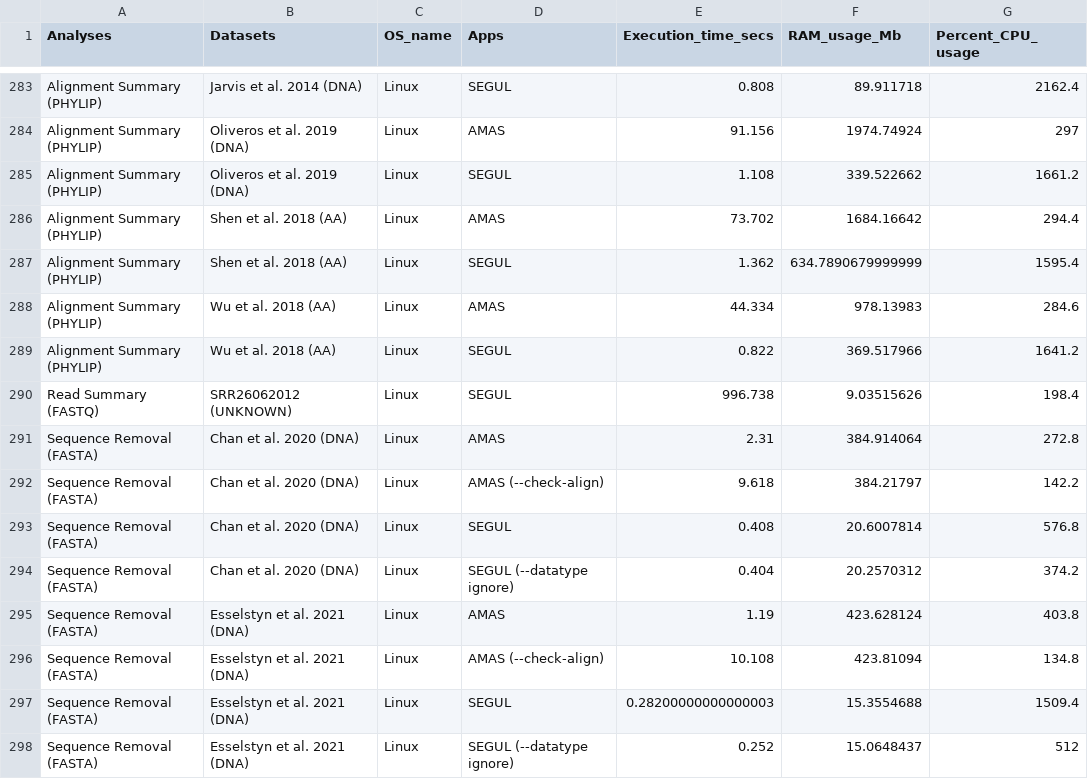
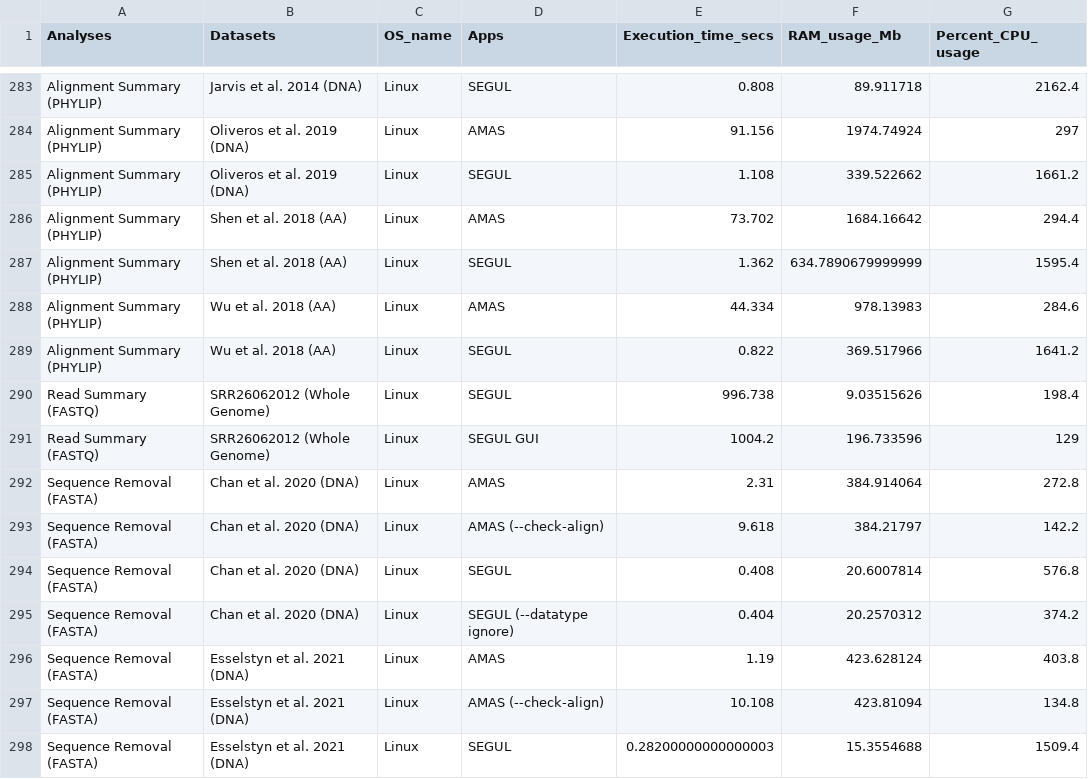
Before and after one commit to hhandika/segul-bench, a CSV file: results/mean_bench_by_dataset.csv, drawn as a sheet; only a part is shown, gaps mark what is left out; the shorter side is filled out with more unchanged rows.

```diff
--- a/results/mean_bench_by_dataset.csv
+++ b/results/mean_bench_by_dataset.csv
@@ -289,3 +289,4 @@ Alignment Summary (PHYLIP),Wu et al. 2018 (AA),Linux,AMAS,44.334,978.13983,284.6
 Alignment Summary (PHYLIP),Wu et al. 2018 (AA),Linux,SEGUL,0.822,369.517966,1641.2
-Read Summary (FASTQ),SRR26062012 (UNKNOWN),Linux,SEGUL,996.738,9.03515626,198.4
+Read Summary (FASTQ),SRR26062012 (Whole Genome),Linux,SEGUL,996.738,9.03515626,198.4
+Read Summary (FASTQ),SRR26062012 (Whole Genome),Linux,SEGUL GUI,1004.2,196.733596,129
 Sequence Removal (FASTA),Chan et al. 2020 (DNA),Linux,AMAS,2.31,384.914064,272.8
```
Also changed, not shown: data/data_ms_rev2.csv, results/mean_bench_by_analyses.csv, 6 other files.
